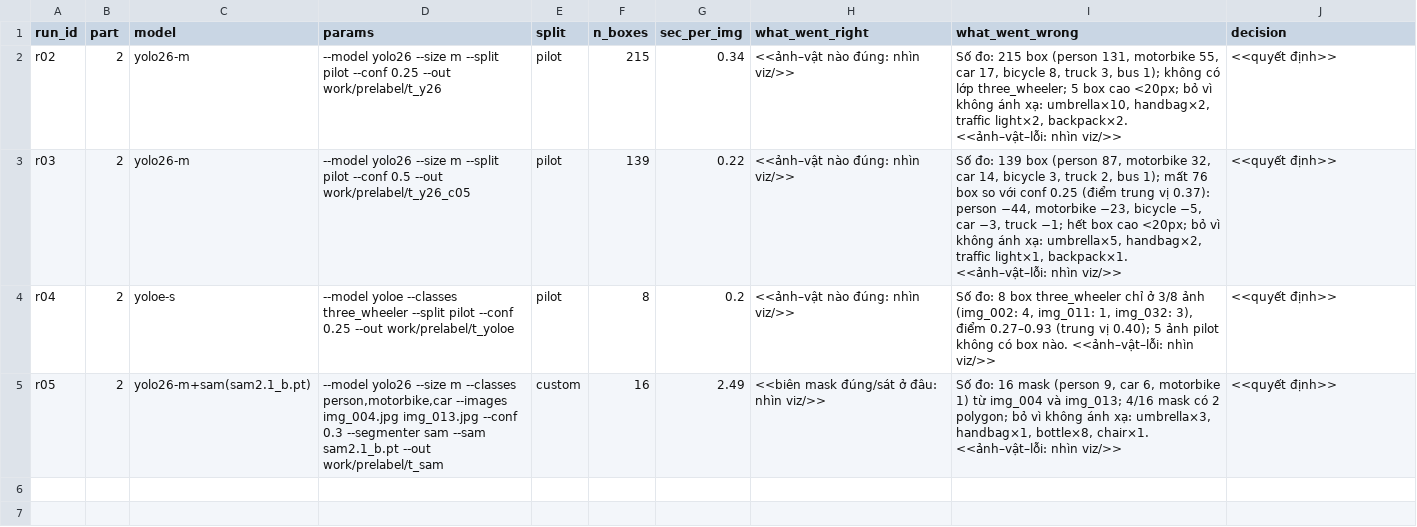
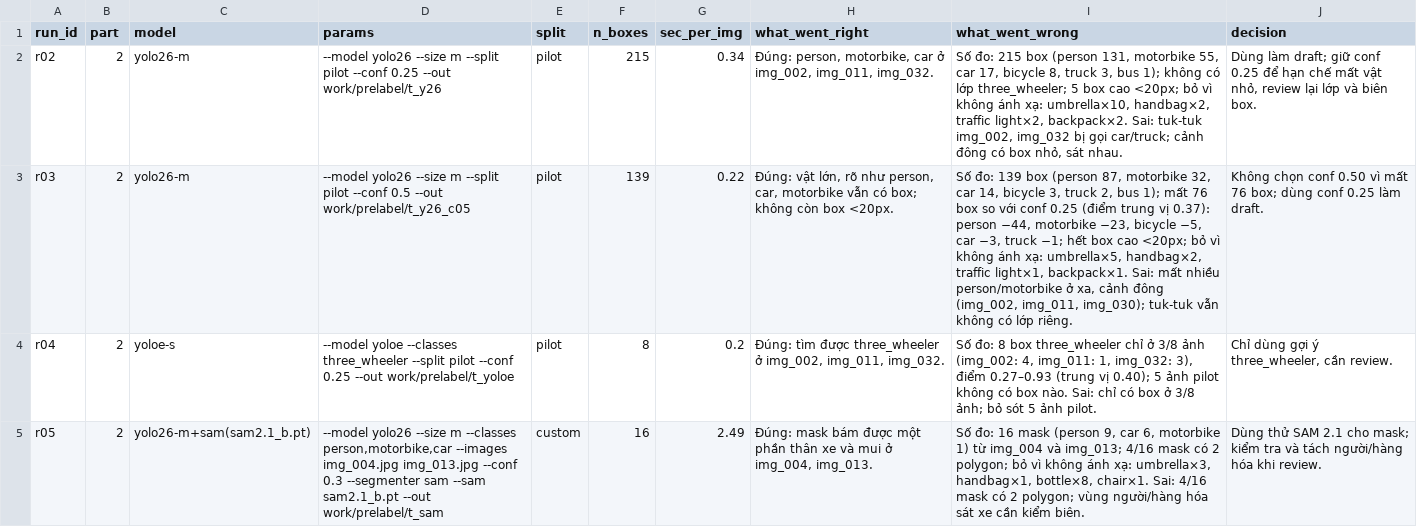
Before and after one commit to tinhne/K5-L2A-DAY08-2A202603145-LeVanTrungTinh-AIPrelabel, a CSV file: submission/model_log.csv, drawn as a sheet; the diff names each change by its address in the sheet, - before the commit and + after, or states it on an @@ line.

Commit message:
Complete submission model log

```diff
--- a/submission/model_log.csv
+++ b/submission/model_log.csv
-H2 (what_went_right): <<ảnh–vật nào đúng: nhìn viz/>>
+H2 (what_went_right): Đúng: person, motorbike, car ở img_002, img_011, img_032.
-I2 (what_went_wrong): …light×2, backpack×2. <<ảnh–vật–lỗi: nhìn viz/>>
+I2 (what_went_wrong): …light×2, backpack×2. Sai: tuk-tuk img_002, img_032 bị gọi car/truck; cảnh đông có box nhỏ, sát nhau.
-J2 (decision): <<quyết định>>
+J2 (decision): Dùng làm draft; giữ conf 0.25 để hạn chế mất vật nhỏ, review lại lớp và biên box.
-H3 (what_went_right): <<ảnh–vật nào đúng: nhìn viz/>>
+H3 (what_went_right): Đúng: vật lớn, rõ như person, car, motorbike vẫn có box; không còn box <20px.
-I3 (what_went_wrong): …light×1, backpack×1. <<ảnh–vật–lỗi: nhìn viz/>>
+I3 (what_went_wrong): …light×1, backpack×1. Sai: mất nhiều person/motorbike ở xa, cảnh đông (img_002, img_011, img_030); tuk-tuk vẫn không có lớp riêng.
-J3 (decision): <<quyết định>>
+J3 (decision): Không chọn conf 0.50 vì mất 76 box; dùng conf 0.25 làm draft.
-H4 (what_went_right): <<ảnh–vật nào đúng: nhìn viz/>>
+H4 (what_went_right): Đúng: tìm được three_wheeler ở img_002, img_011, img_032.
-I4 (what_went_wrong): …box nào. <<ảnh–vật–lỗi: nhìn viz/>>
+I4 (what_went_wrong): …box nào. Sai: chỉ có box ở 3/8 ảnh; bỏ sót 5 ảnh pilot.
-J4 (decision): <<quyết định>>
+J4 (decision): Chỉ dùng gợi ý three_wheeler, cần review.
-H5 (what_went_right): <<biên mask đúng/sát ở đâu: nhìn viz/>>
+H5 (what_went_right): Đúng: mask bám được một phần thân xe và mui ở img_004, img_013.
-I5 (what_went_wrong): …bottle×8, chair×1. <<ảnh–vật–lỗi: nhìn viz/>>
+I5 (what_went_wrong): …bottle×8, chair×1. Sai: 4/16 mask có 2 polygon; vùng người/hàng hóa sát xe cần kiểm biên.
-J5 (decision): <<quyết định>>
+J5 (decision): Dùng thử SAM 2.1 cho mask; kiểm tra và tách người/hàng hóa khi review.
```
Also changed, not shown: 1 other file.
